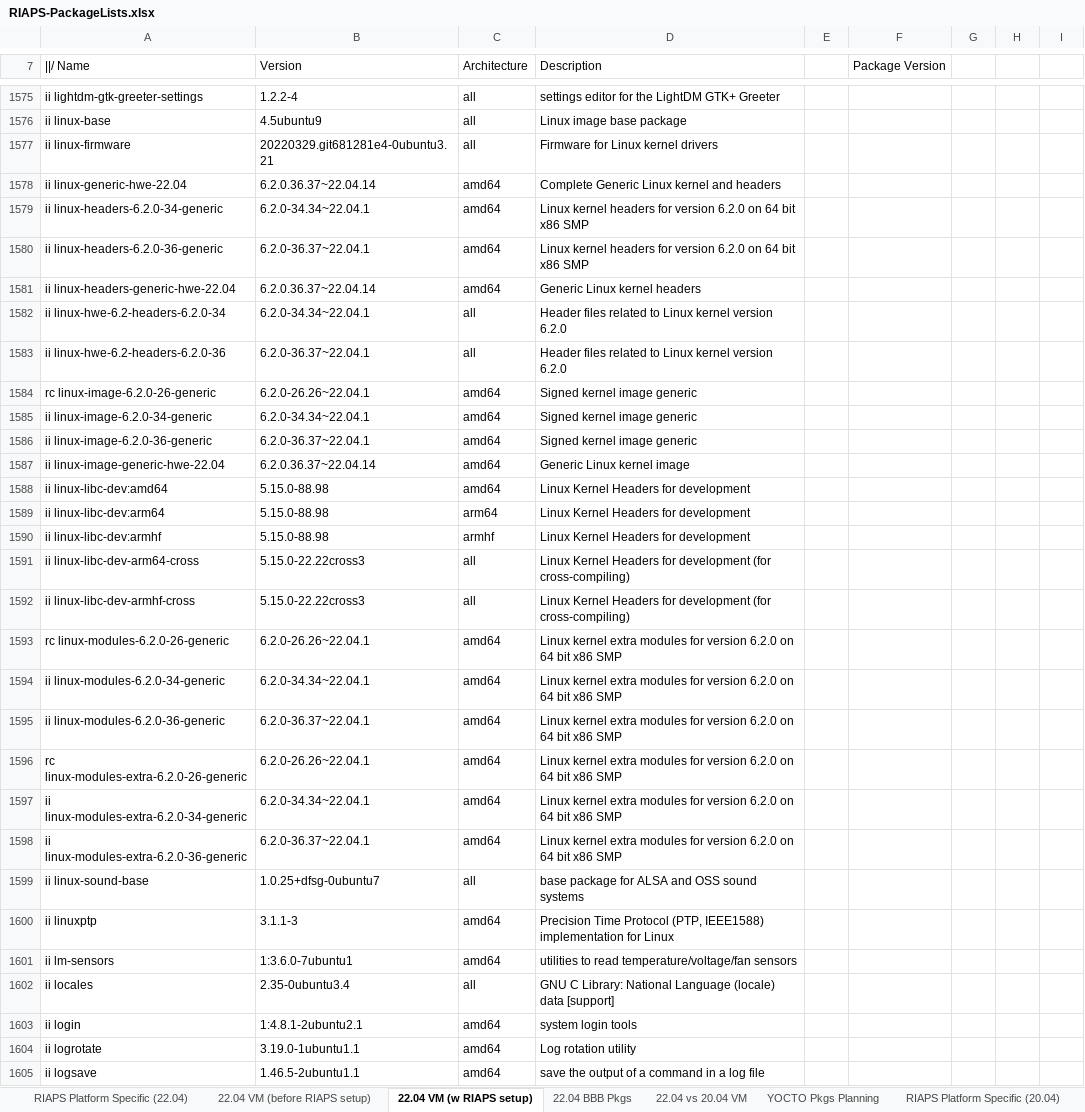
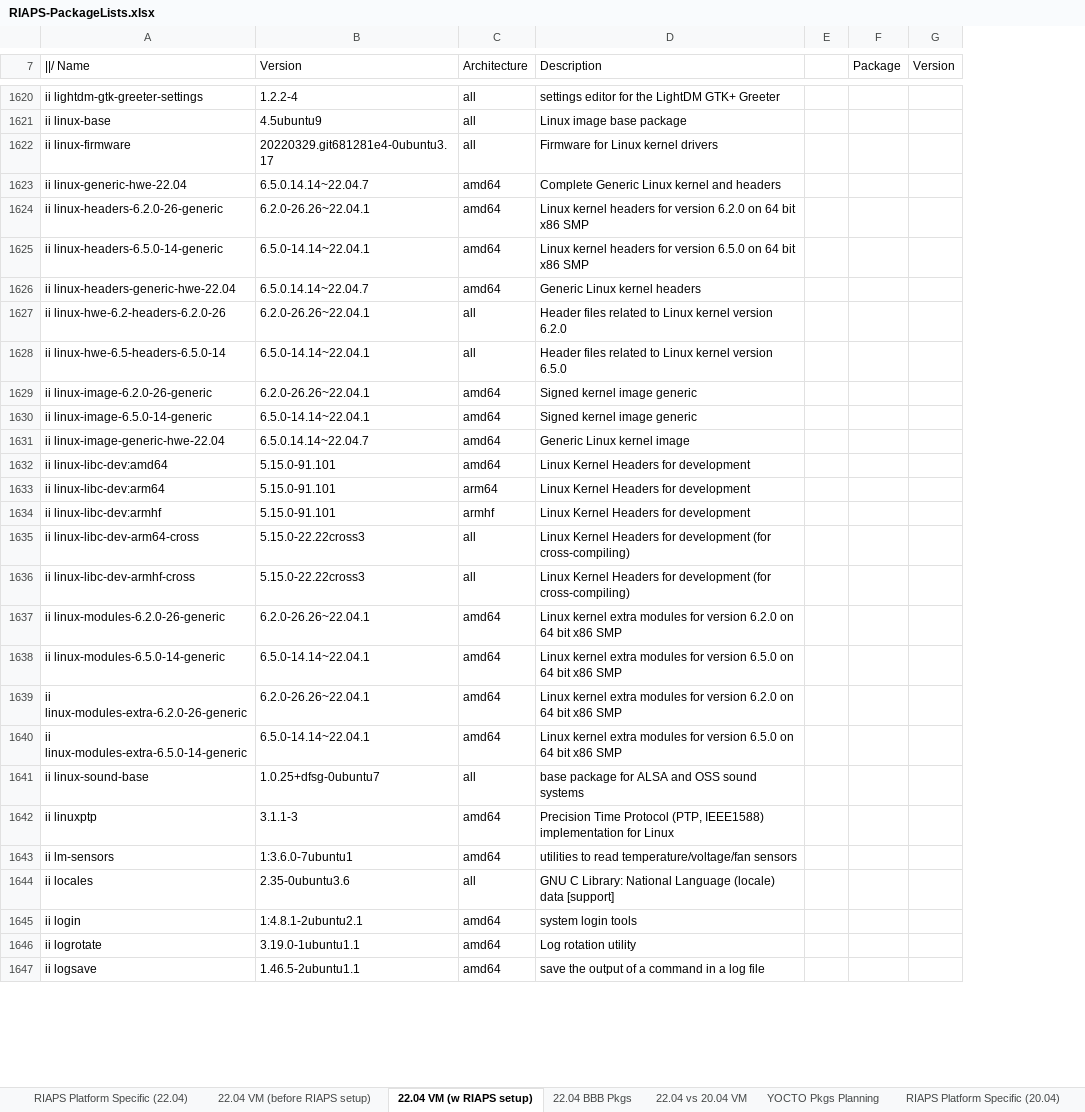
Before and after one commit to RIAPS/riaps-integration, an Excel workbook: RIAPS-PackageLists.xlsx, sheet 22.04 VM (w RIAPS setup), drawn as a sheet; only a part is shown, gaps mark what is left out; values as stored, in another font and other column widths than the file's, no borders; removed rows and columns are numbered as before the commit, all else as after; the diff covers the shown part only; the diff names each change by its address in the sheet, - before the commit and + after, or states it on an @@ line.

```diff
--- a/RIAPS-PackageLists.xlsx (sheet 22.04 VM (w RIAPS setup))
+++ b/RIAPS-PackageLists.xlsx (sheet 22.04 VM (w RIAPS setup))
-column F (Package Version), empty
-column G, empty
-column H, empty
-column I, empty
+column F (Package), empty
+column G (Version), empty
-B1622 (Version): 20220329.git681281e4-0ubuntu3.21
+B1622 (Version): 20220329.git681281e4-0ubuntu3.17
-B1623 (Version): 6.2.0.36.37~22.04.14
+B1623 (Version): 6.5.0.14.14~22.04.7
-A1624 (||/ Name): ii linux-headers-6.2.0-34-generic
+A1624 (||/ Name): ii linux-headers-6.2.0-26-generic
-B1624 (Version): 6.2.0-34.34~22.04.1
+B1624 (Version): 6.2.0-26.26~22.04.1
-A1625 (||/ Name): ii linux-headers-6.2.0-36-generic
+A1625 (||/ Name): ii linux-headers-6.5.0-14-generic
-B1625 (Version): 6.2.0-36.37~22.04.1
+B1625 (Version): 6.5.0-14.14~22.04.1
-D1625 (Description): …for version 6.2.0 on 64…
+D1625 (Description): …for version 6.5.0 on 64…
-B1626 (Version): 6.2.0.36.37~22.04.14
+B1626 (Version): 6.5.0.14.14~22.04.7
-A1627 (||/ Name): ii linux-hwe-6.2-headers-6.2.0-34
+A1627 (||/ Name): ii linux-hwe-6.2-headers-6.2.0-26
-B1627 (Version): 6.2.0-34.34~22.04.1
+B1627 (Version): 6.2.0-26.26~22.04.1
-A1628 (||/ Name): ii linux-hwe-6.2-headers-6.2.0-36
+A1628 (||/ Name): ii linux-hwe-6.5-headers-6.5.0-14
-B1628 (Version): 6.2.0-36.37~22.04.1
+B1628 (Version): 6.5.0-14.14~22.04.1
-D1628 (Description): …kernel version 6.2.0
+D1628 (Description): …kernel version 6.5.0
-A1629 (||/ Name): rc linux-image-6.2.0-26-generic
+A1629 (||/ Name): ii linux-image-6.2.0-26-generic
-A1630 (||/ Name): ii linux-image-6.2.0-34-generic
+A1630 (||/ Name): ii linux-image-6.5.0-14-generic
-B1630 (Version): 6.2.0-34.34~22.04.1
+B1630 (Version): 6.5.0-14.14~22.04.1
-row 1586: ii linux-image-6.2.0-36-generic | 6.2.0-36.37~22.04.1 | amd64 | Signed kernel image generic
-B1631 (Version): 6.2.0.36.37~22.04.14
+B1631 (Version): 6.5.0.14.14~22.04.7
-B1632:B1634 (Version): 5.15.0-88.98
+B1632:B1634 (Version): 5.15.0-91.101
-A1637 (||/ Name): rc linux-modules-6.2.0-26-generic
+A1637 (||/ Name): ii linux-modules-6.2.0-26-generic
-A1638 (||/ Name): ii linux-modules-6.2.0-34-generic
+A1638 (||/ Name): ii linux-modules-6.5.0-14-generic
-B1638 (Version): 6.2.0-34.34~22.04.1
+B1638 (Version): 6.5.0-14.14~22.04.1
-D1638 (Description): …for version 6.2.0 on 64…
+D1638 (Description): …for version 6.5.0 on 64…
-row 1595: ii linux-modules-6.2.0-36-generic | 6.2.0-36.37~22.04.1 | amd64 | Linux kernel extra modules for version 6.2.0 on 64 bit x86 SMP
-A1639 (||/ Name): rc linux-modules-extra-6.2.0-26-generic
+A1639 (||/ Name): ii linux-modules-extra-6.2.0-26-generic
-A1640 (||/ Name): ii linux-modules-extra-6.2.0-34-generic
+A1640 (||/ Name): ii linux-modules-extra-6.5.0-14-generic
-B1640 (Version): 6.2.0-34.34~22.04.1
+B1640 (Version): 6.5.0-14.14~22.04.1
-D1640 (Description): …for version 6.2.0 on 64…
+D1640 (Description): …for version 6.5.0 on 64…
-row 1598: ii linux-modules-extra-6.2.0-36-generic | 6.2.0-36.37~22.04.1 | amd64 | Linux kernel extra modules for version 6.2.0 on 64 bit x86 SMP
-B1644 (Version): 2.35-0ubuntu3.4
+B1644 (Version): 2.35-0ubuntu3.6
```
Also changed, not shown: 78 added rows, 4 removed rows and 186 edited cells elsewhere in this sheet, 1 other file.
